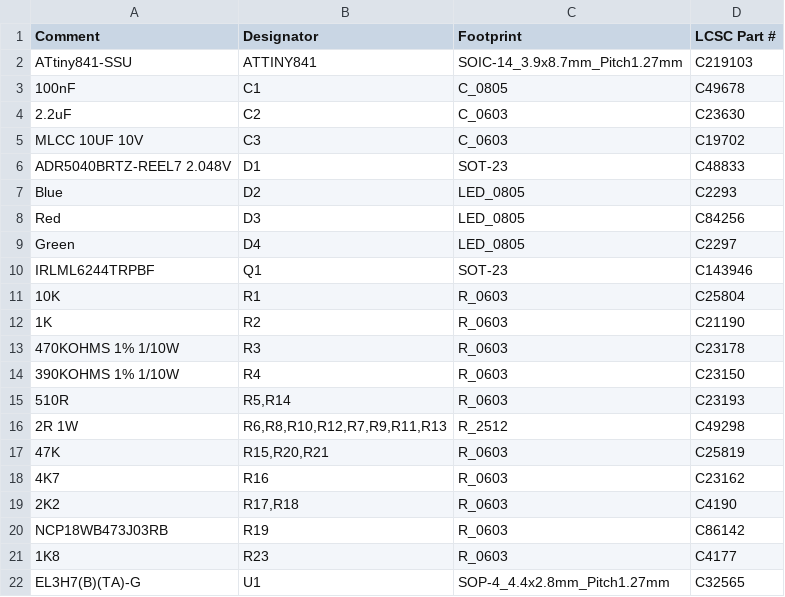
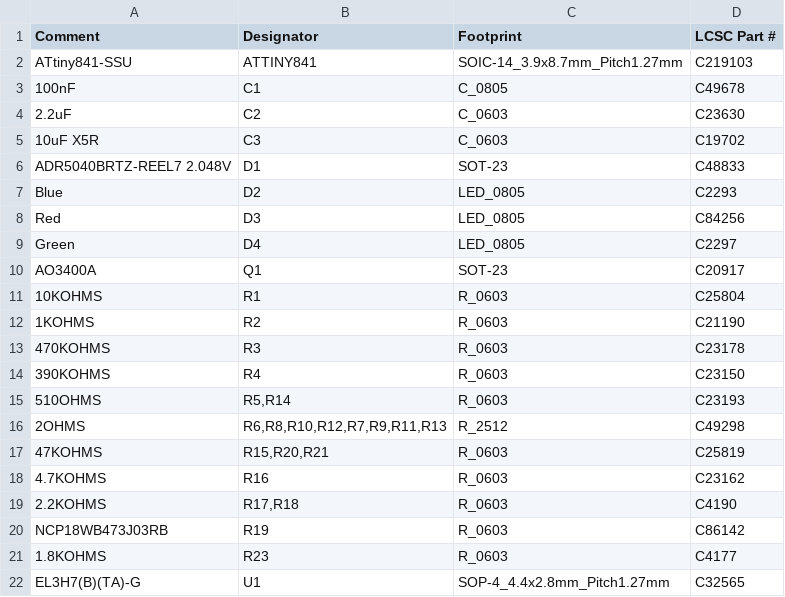
Before and after one commit to stuartpittaway/diyBMSv4, a CSV file: Circuit/v4_bom_jlc.csv, drawn as a sheet.

```diff
--- a/Circuit/v4_bom_jlc.csv
+++ b/Circuit/v4_bom_jlc.csv
@@ -4,3 +4,3 @@
 "2.2uF","C2","C_0603","C23630"
-"MLCC 10UF 10V","C3","C_0603","C19702"
+"10uF X5R","C3","C_0603","C19702"
 "ADR5040BRTZ-REEL7 2.048V","D1","SOT-23","C48833"
@@ -9,14 +9,14 @@
 "Green","D4","LED_0805","C2297"
-"IRLML6244TRPBF","Q1","SOT-23","C143946"
-"10K","R1","R_0603","C25804"
-"1K","R2","R_0603","C21190"
-"470KOHMS 1% 1/10W","R3","R_0603","C23178"
-"390KOHMS 1% 1/10W","R4","R_0603","C23150"
-"510R","R5,R14","R_0603","C23193"
-"2R 1W","R6,R8,R10,R12,R7,R9,R11,R13","R_2512","C49298"
-"47K","R15,R20,R21","R_0603","C25819"
-"4K7","R16","R_0603","C23162"
-"2K2","R17,R18","R_0603","C4190"
+"AO3400A","Q1","SOT-23","C20917"
+"10KOHMS","R1","R_0603","C25804"
+"1KOHMS","R2","R_0603","C21190"
+"470KOHMS","R3","R_0603","C23178"
+"390KOHMS","R4","R_0603","C23150"
+"510OHMS","R5,R14","R_0603","C23193"
+"2OHMS","R6,R8,R10,R12,R7,R9,R11,R13","R_2512","C49298"
+"47KOHMS","R15,R20,R21","R_0603","C25819"
+"4.7KOHMS","R16","R_0603","C23162"
+"2.2KOHMS","R17,R18","R_0603","C4190"
 "NCP18WB473J03RB","R19","R_0603","C86142"
-"1K8","R23","R_0603","C4177"
+"1.8KOHMS","R23","R_0603","C4177"
 "EL3H7(B)(TA)-G","U1","SOP-4_4.4x2.8mm_Pitch1.27mm","C32565"
```
Also changed, not shown: Circuit/gerber/v4-all-pos.csv, Circuit/v4.csv, 20 other files.
